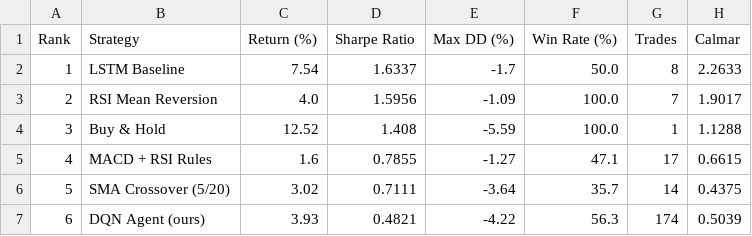
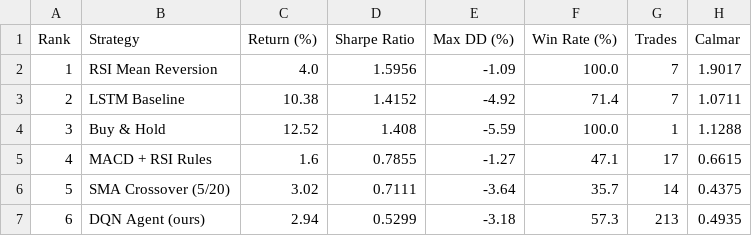
Before and after one commit to Ella0921/dqn-trading-pipeline, a CSV file: results/comparison_table.csv, drawn as a sheet.

```diff
--- a/results/comparison_table.csv
+++ b/results/comparison_table.csv
@@ -1,4 +1,4 @@
 Rank,Strategy,Return (%),Sharpe Ratio,Max DD (%),Win Rate (%),Trades,Calmar
-1,LSTM Baseline,7.54,1.6337,-1.7,50.0,8,2.2633
-2,RSI Mean Reversion,4.0,1.5956,-1.09,100.0,7,1.9017
+1,RSI Mean Reversion,4.0,1.5956,-1.09,100.0,7,1.9017
+2,LSTM Baseline,10.38,1.4152,-4.92,71.4,7,1.0711
 3,Buy & Hold,12.52,1.408,-5.59,100.0,1,1.1288
@@ -6,2 +6,2 @@ Rank,Strategy,Return (%),Sharpe Ratio,Max DD (%),Win Rate (%),Trades,Calmar
 5,SMA Crossover (5/20),3.02,0.7111,-3.64,35.7,14,0.4375
-6,DQN Agent (ours),3.93,0.4821,-4.22,56.3,174,0.5039
+6,DQN Agent (ours),2.94,0.5299,-3.18,57.3,213,0.4935
```
Also changed, not shown: 2 other files.
